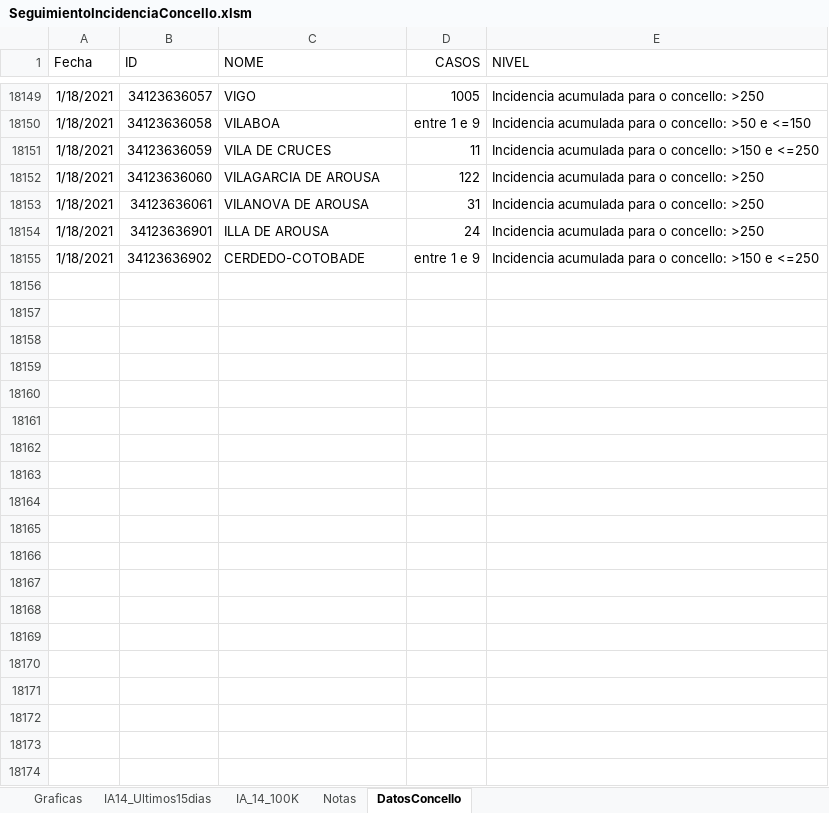
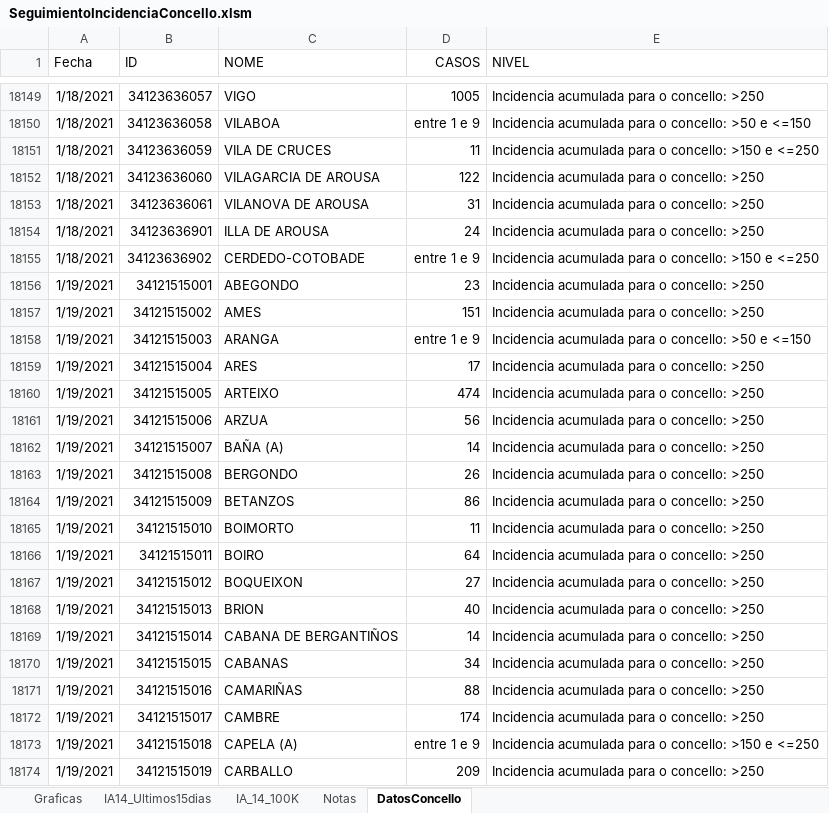
Before and after one commit to NiSanRo/Datos_Covid_Portal_Sergas, an Excel workbook: SeguimientoIncidenciaConcello.xlsm, sheet DatosConcello, drawn as a sheet; only a part is shown, gaps mark what is left out; values as stored, in another font and other column widths than the file's, no borders; table styles not drawn; the diff covers the shown part only; the diff names each change by its address in the sheet, - before the commit and + after, or states it on an @@ line.

Commit message:
Nuevos ficheros datos totales 20-01-2021

```diff
--- a/SeguimientoIncidenciaConcello.xlsm (sheet DatosConcello)
+++ b/SeguimientoIncidenciaConcello.xlsm (sheet DatosConcello)
+row 18156: 1/19/2021 | 34121515001 | ABEGONDO | 23 | Incidencia acumulada para o concello: >250
+row 18157: 1/19/2021 | 34121515002 | AMES | 151 | Incidencia acumulada para o concello: >250
+row 18158: 1/19/2021 | 34121515003 | ARANGA | entre 1 e 9 | Incidencia acumulada para o concello: >50 e <=150
+row 18159: 1/19/2021 | 34121515004 | ARES | 17 | Incidencia acumulada para o concello: >250
+row 18160: 1/19/2021 | 34121515005 | ARTEIXO | 474 | Incidencia acumulada para o concello: >250
+row 18161: 1/19/2021 | 34121515006 | ARZUA | 56 | Incidencia acumulada para o concello: >250
+row 18162: 1/19/2021 | 34121515007 | BAÑA (A) | 14 | Incidencia acumulada para o concello: >250
+row 18163: 1/19/2021 | 34121515008 | BERGONDO | 26 | Incidencia acumulada para o concello: >250
+row 18164: 1/19/2021 | 34121515009 | BETANZOS | 86 | Incidencia acumulada para o concello: >250
+row 18165: 1/19/2021 | 34121515010 | BOIMORTO | 11 | Incidencia acumulada para o concello: >250
+row 18166: 1/19/2021 | 34121515011 | BOIRO | 64 | Incidencia acumulada para o concello: >250
+row 18167: 1/19/2021 | 34121515012 | BOQUEIXON | 27 | Incidencia acumulada para o concello: >250
+row 18168: 1/19/2021 | 34121515013 | BRION | 40 | Incidencia acumulada para o concello: >250
+row 18169: 1/19/2021 | 34121515014 | CABANA DE BERGANTIÑOS | 14 | Incidencia acumulada para o concello: >250
+row 18170: 1/19/2021 | 34121515015 | CABANAS | 34 | Incidencia acumulada para o concello: >250
+row 18171: 1/19/2021 | 34121515016 | CAMARIÑAS | 88 | Incidencia acumulada para o concello: >250
+row 18172: 1/19/2021 | 34121515017 | CAMBRE | 174 | Incidencia acumulada para o concello: >250
+row 18173: 1/19/2021 | 34121515018 | CAPELA (A) | entre 1 e 9 | Incidencia acumulada para o concello: >150 e <=250
+row 18174: 1/19/2021 | 34121515019 | CARBALLO | 209 | Incidencia acumulada para o concello: >250
```
Also changed, not shown: 294 added rows elsewhere in this sheet, sheet Graficas, sheet IA14_Ultimos15dias, sheet IA_14_100K, hidden cells, charts or pictures, SeguimientoIncidenciaArea.xlsm, 6 other files.
